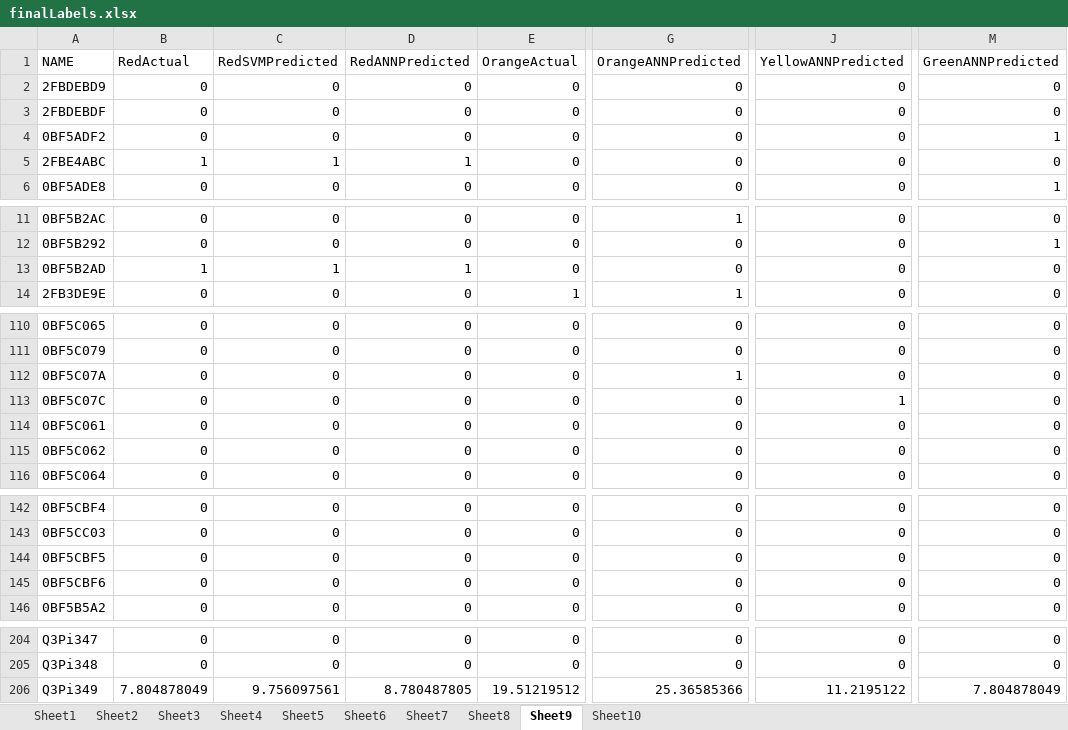
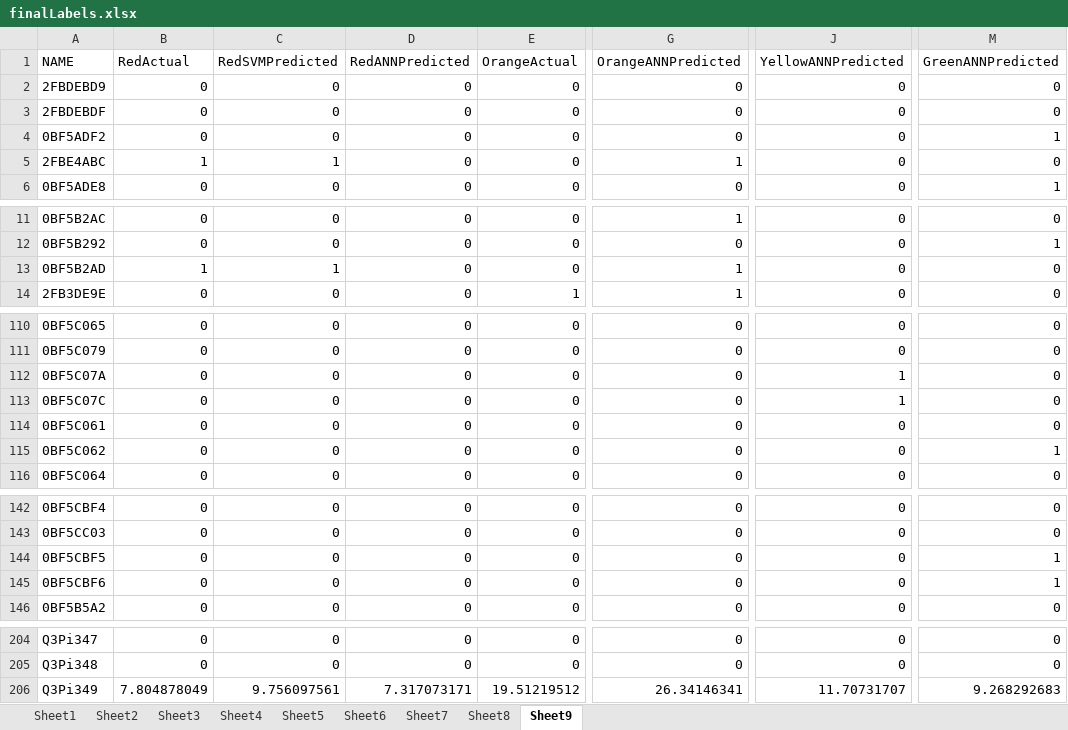
Before and after one commit to sbw323/CEd-nx-wntr, an Excel workbook: finalLabels.xlsx, sheet Sheet9, drawn as a sheet; only a part is shown, gaps mark what is left out; values as stored, in another font and other column widths than the file's, no borders; the diff covers the shown part only; the diff names each change by its address in the sheet, - before the commit and + after, or states it on an @@ line.

```diff
--- a/finalLabels.xlsx (sheet Sheet9)
+++ b/finalLabels.xlsx (sheet Sheet9)
-sheet tab: Sheet10
-D5 (RedANNPredicted): 1
+D5 (RedANNPredicted): 0
-G5 (OrangeANNPredicted): 0
+G5 (OrangeANNPredicted): 1
-D13 (RedANNPredicted): 1
+D13 (RedANNPredicted): 0
-G13 (OrangeANNPredicted): 0
+G13 (OrangeANNPredicted): 1
-G112 (OrangeANNPredicted): 1
+G112 (OrangeANNPredicted): 0
-J112 (YellowANNPredicted): 0
+J112 (YellowANNPredicted): 1
-M115 (GreenANNPredicted): 0
+M115 (GreenANNPredicted): 1
-M144:M145 (GreenANNPredicted): 0
+M144:M145 (GreenANNPredicted): 1
-D206 (RedANNPredicted): 8.780487805
+D206 (RedANNPredicted): 7.317073171
-G206 (OrangeANNPredicted): 25.36585366
+G206 (OrangeANNPredicted): 26.34146341
-J206 (YellowANNPredicted): 11.2195122
+J206 (YellowANNPredicted): 11.70731707
-M206 (GreenANNPredicted): 7.804878049
+M206 (GreenANNPredicted): 9.268292683
```
Also changed, not shown: 2 edited cells elsewhere in this sheet, sheet Sheet4, sheet Sheet5, sheet Sheet6, sheet Sheet1, sheet Sheet7, sheet Sheet8, 14 other files.
